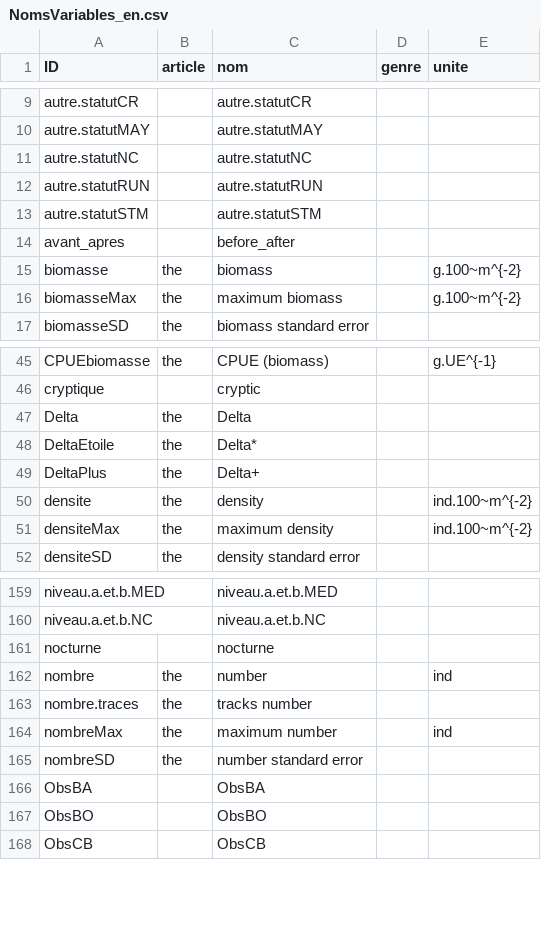
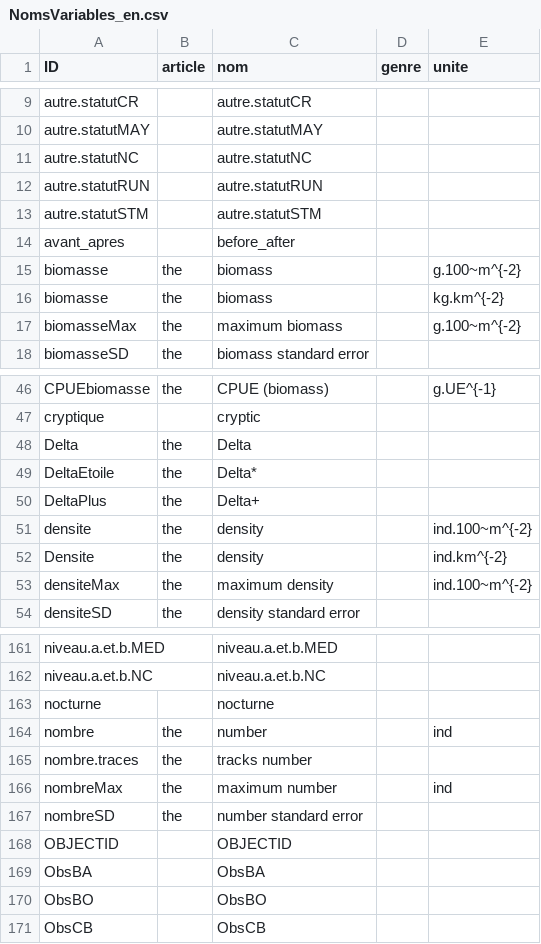
Before and after one commit to yreecht/Plateforme_PAMPA, a CSV file: Scripts_Biodiv/NomsVariables_en.csv, drawn as a sheet; only a part is shown, gaps mark what is left out.

```diff
--- a/Scripts_Biodiv/NomsVariables_en.csv
+++ b/Scripts_Biodiv/NomsVariables_en.csv
@@ -15,2 +15,3 @@ avant_apres;;before_after;;
 biomasse;the ;biomass;;g.100~m^{-2}
+biomasse;the ;biomass;;kg.km^{-2}
 biomasseMax;the ;maximum biomass;;g.100~m^{-2}
@@ -50,2 +51,3 @@ DeltaPlus;the ;Delta+;;
 densite;the ;density;;ind.100~m^{-2}
+Densite;the ;density;;ind.km^{-2}
 densiteMax;the ;maximum density;;ind.100~m^{-2}
@@ -165,2 +167,3 @@ nombreMax;the ;maximum number;;ind
 nombreSD;the ;number standard error;;
+OBJECTID;;OBJECTID;;
 ObsBA;;ObsBA;;
```
Also changed, not shown: Scripts_Biodiv/NomsVariables_fr.csv, 1 other file.
